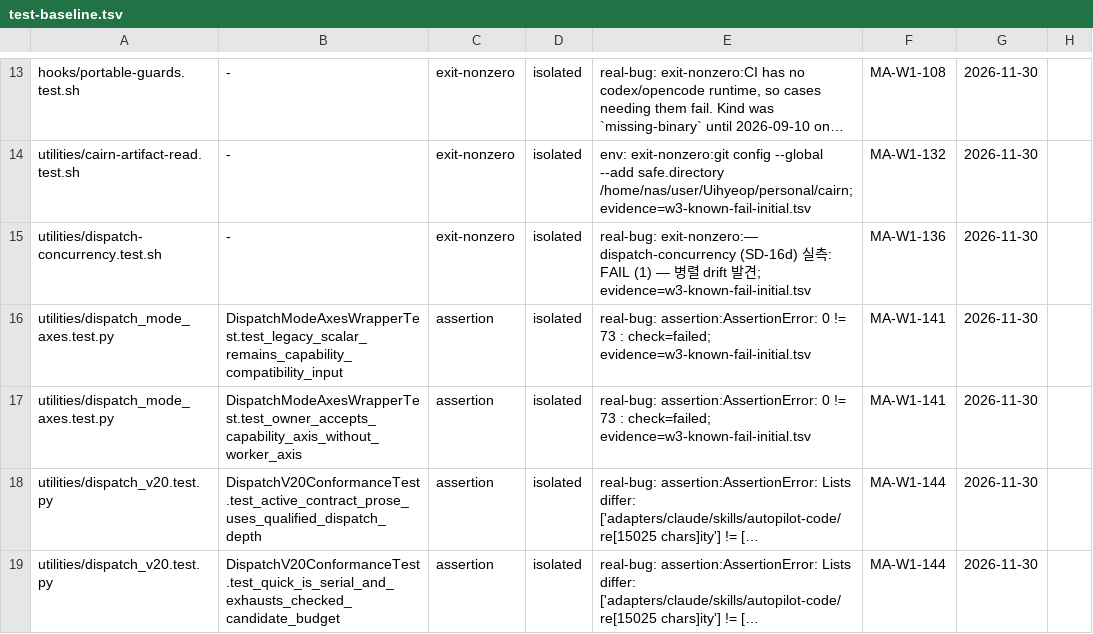
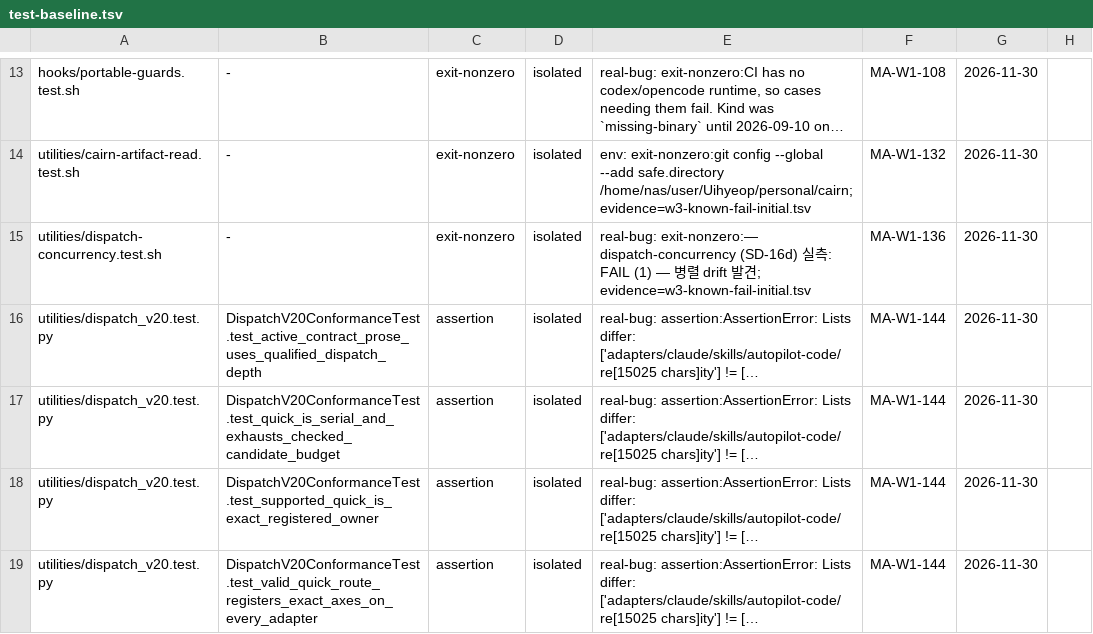
Before and after one commit to YouWanHee/hearting, a TSV file: tools/test-baseline.tsv, drawn as a sheet; only a part is shown, gaps mark what is left out; the shorter side is filled out with more unchanged rows; long unchanged cells end in …; the diff names each change by its address in the sheet, - before the commit and + after, or states it on an @@ line.

Commit message:
test(dispatch): drop stale MA-W1-141 known-fail rows
The two mode-axes tests were listed as real-bug baseline rows, but the
wrapper accepts capability-axis and legacy-scalar owners. Their CI
failures came from the fixture, not the mode contract: the claude
wrapper probed an absent CLI, and codex saw a canonical registry root
that the inherited XDG state root never created.

Make the fixture self-contained: ask for the explicit poll completion
fallback instead of depending on the host claude binary, and keep the
dry-run registry under the fixture. Then remove only the two stale
baseline rows.

```diff
--- a/tools/test-baseline.tsv
+++ b/tools/test-baseline.tsv
-row 16: utilities/dispatch_mode_axes.test.py | DispatchModeAxesWrapperTest.test_legacy_scalar_remains_capability_compatibility_input | assertion | isolated | real-bug: assertion:AssertionError: 0 != 73 : check=failed; evidence=w3-known-fail-initial.tsv | MA-W1-141 | 2026-11-30
-row 17: utilities/dispatch_mode_axes.test.py | DispatchModeAxesWrapperTest.test_owner_accepts_capability_axis_without_worker_axis | assertion | isolated | real-bug: assertion:AssertionError: 0 != 73 : check=failed; evidence=w3-known-fail-initial.tsv | MA-W1-141 | 2026-11-30
```
Also changed, not shown: 1 other file.
